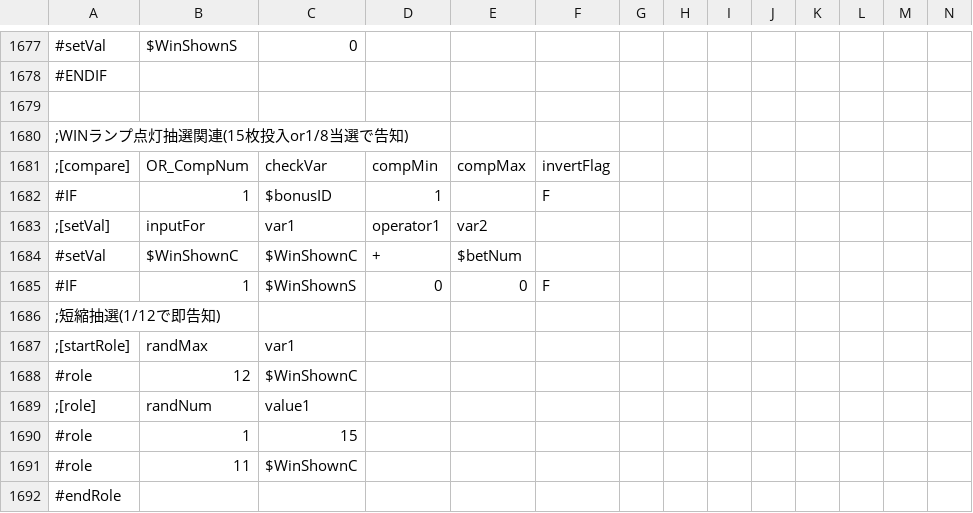
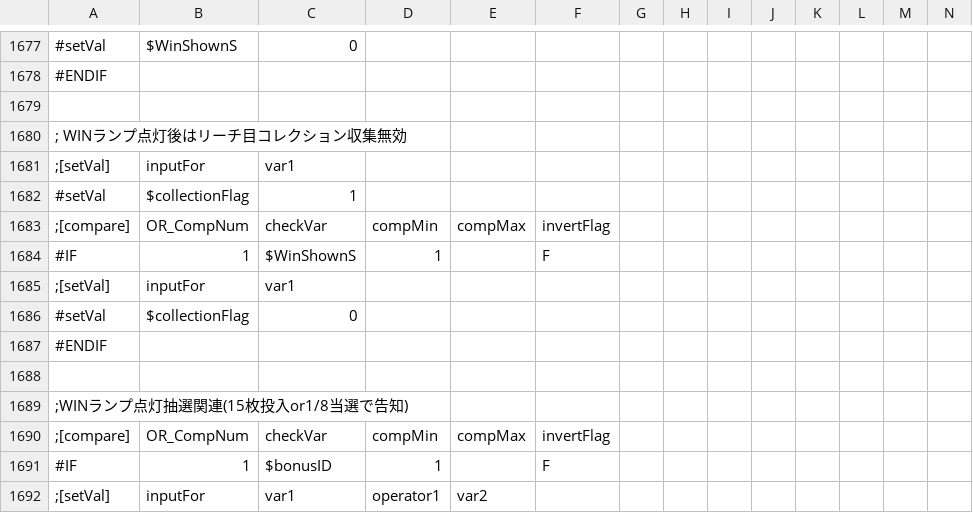
Before and after one commit to M1spark20/TriSpark_Slot_VC2019, a CSV file: TriSpark_Slot/data/csv/effect.csv, drawn as a sheet; only a part is shown, gaps mark what is left out; the shorter side is filled out with more unchanged rows; rows hold the shown columns only; the diff names each change by its address in the sheet, - before the commit and + after, or states it on an @@ line.

```diff
--- a/TriSpark_Slot/data/csv/effect.csv
+++ b/TriSpark_Slot/data/csv/effect.csv
+row 1680: ; WINランプ点灯後はリーチ目コレクション収集無効
+row 1681: ;[setVal] | inputFor | var1
+row 1682: #setVal | $collectionFlag | 1
+row 1683: ;[compare] | OR_CompNum | checkVar | compMin | compMax | invertFlag
+row 1684: #IF | 1 | $WinShownS | 1 |  | F
+row 1685: ;[setVal] | inputFor | var1
+row 1686: #setVal | $collectionFlag | 0
+row 1687: #ENDIF
+row 1688: (empty)
```
Also changed, not shown: 7 other files.
